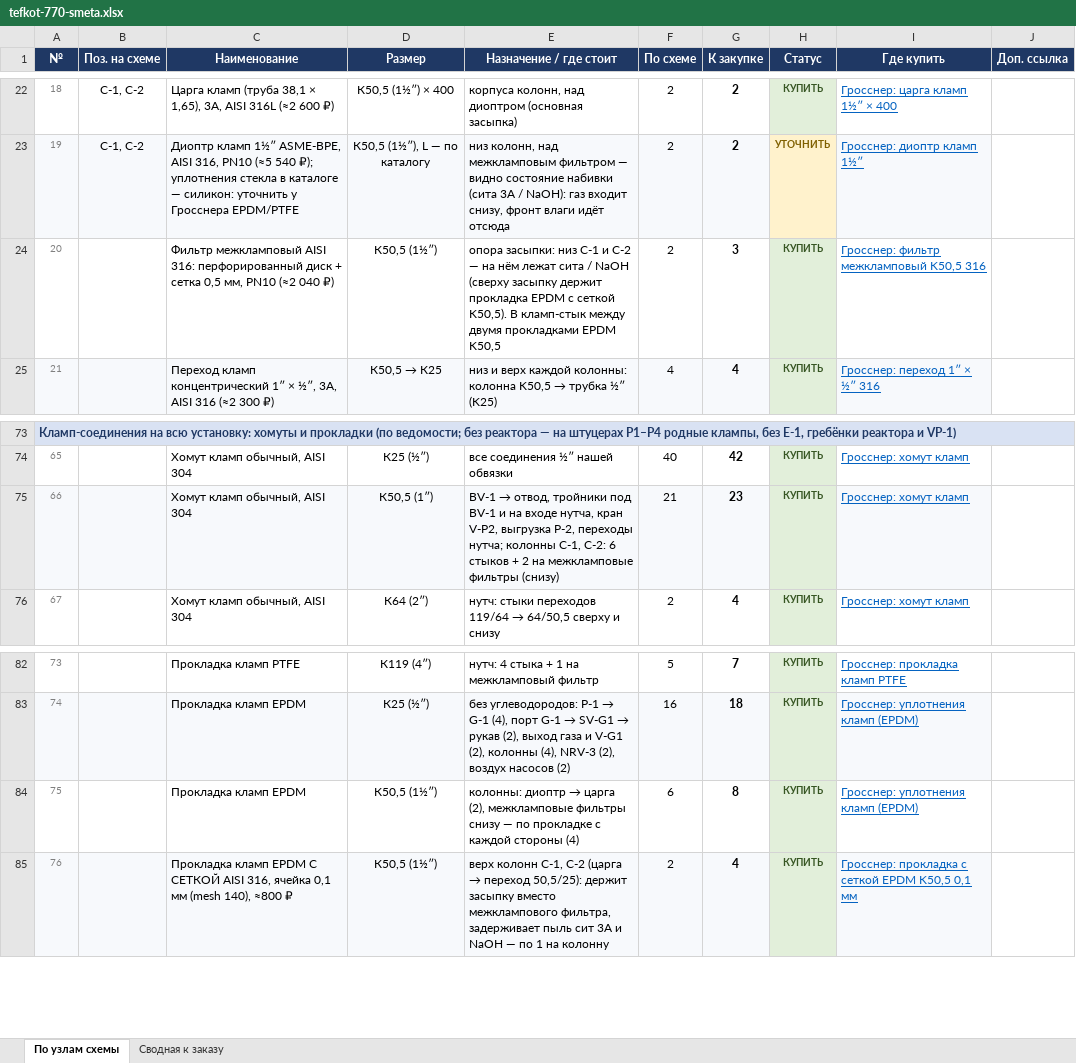
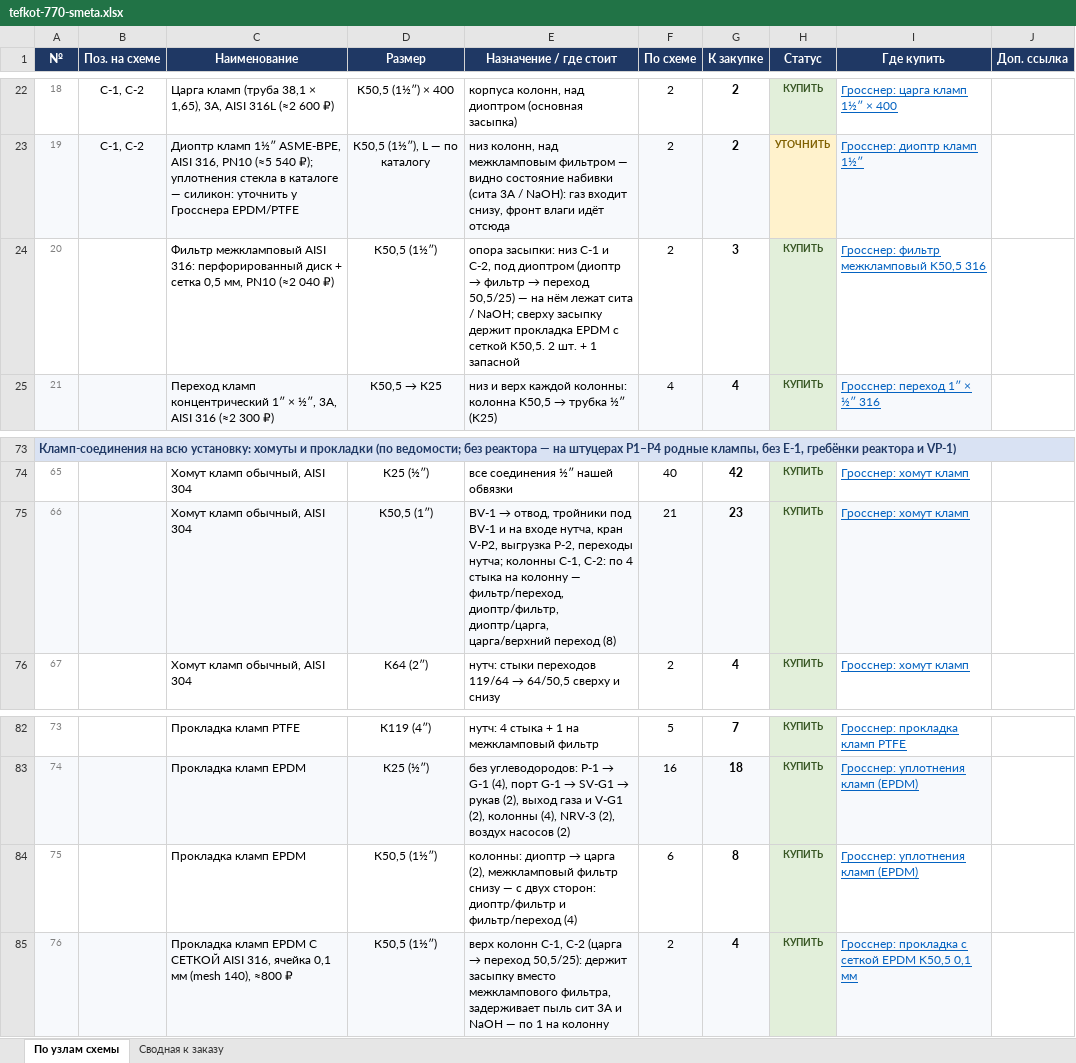
Before and after one commit to Elebra2005/claude, an Excel workbook: tefkot/itog/tefkot-770-smeta.xlsx, sheet По узлам схемы, drawn as a sheet; only a part is shown, gaps mark what is left out; values as stored, in another font and other column widths than the file's, no borders; the diff names each change by its address in the sheet, - before the commit and + after, or states it on an @@ line.

```diff
--- a/tefkot/itog/tefkot-770-smeta.xlsx (sheet По узлам схемы)
+++ b/tefkot/itog/tefkot-770-smeta.xlsx (sheet По узлам схемы)
@@ E24 (Назначение / где стоит): …C-1 и C-2 — на нём лежат сита / NaOH (сверху засыпку держит прокладка EPDM с сеткой K50,5). В кламп-стык между двумя прокладками EPDM K50,5 → …C-1 и C-2, под диоптром (диоптр → фильтр → переход 50,5/25) — на нём лежат сита / NaOH; сверху засыпку держит прокладка EPDM с сеткой K50,5. 2 шт. + 1 запасной @@
-E75 (Назначение / где стоит): …C-1, C-2: 6 стыков + 2 на межкламповые фильтры (снизу)
+E75 (Назначение / где стоит): …C-1, C-2: по 4 стыка на колонну — фильтр/переход, диоптр/фильтр, диоптр/царга, царга/верхний переход (8)
-E84 (Назначение / где стоит): …царга (2), межкламповые фильтры снизу — по прокладке с каждой стороны (4)
+E84 (Назначение / где стоит): …царга (2), межкламповый фильтр снизу — с двух сторон: диоптр/фильтр и фильтр/переход (4)
```
Also changed, not shown: 37 other files.
